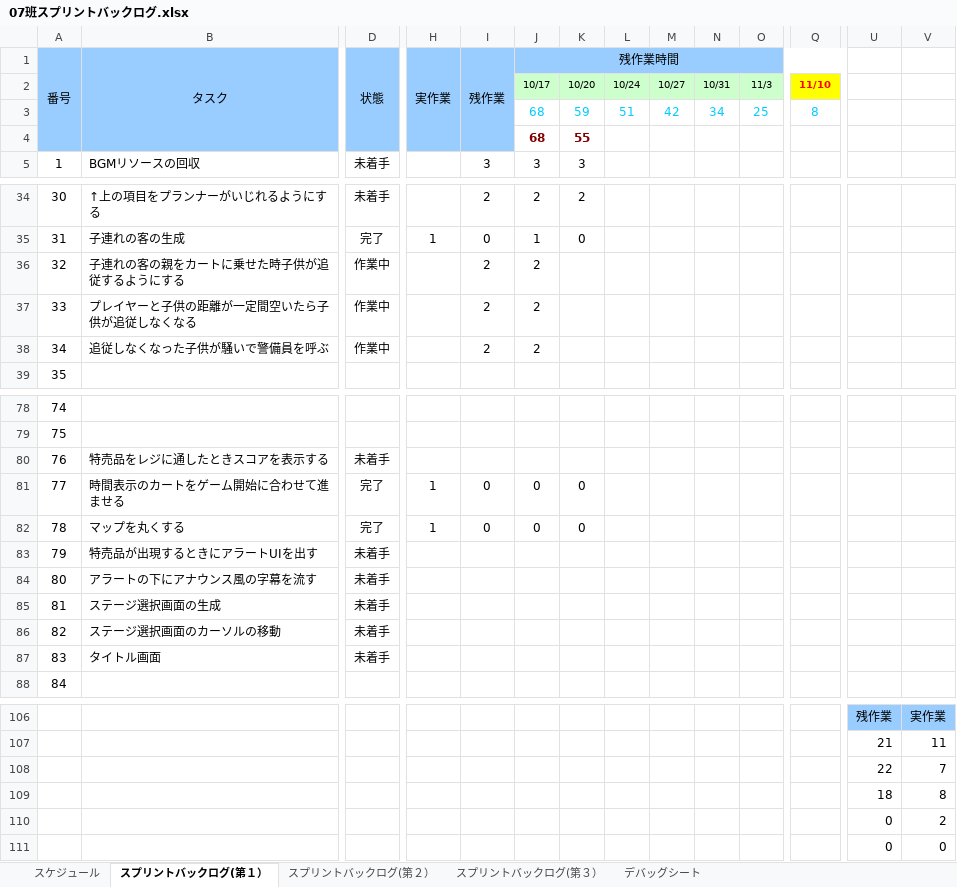
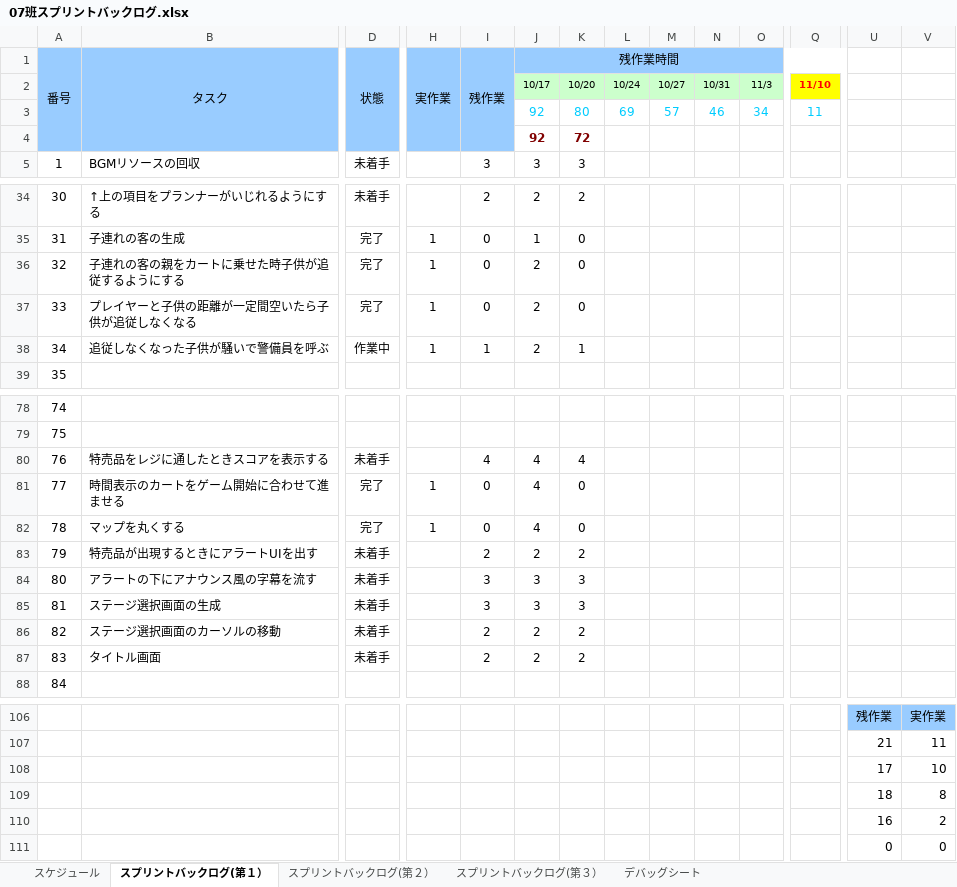
Before and after one commit to H29LatterPeriodTeam07/team07, an Excel workbook: タスク/07班スプリントバックログ.xlsx, sheet スプリントバックログ(第１）, drawn as a sheet; only a part is shown, gaps mark what is left out; values as stored, in another font and other column widths than the file's, no borders; charts and pictures and conditional formats not drawn; removed rows and columns are numbered as before the commit, all else as after; rows hold the shown columns only; the diff names each change by its address in the sheet, - before the commit and + after, or states it on an @@ line.

```diff
--- a/タスク/07班スプリントバックログ.xlsx (sheet スプリントバックログ(第１）)
+++ b/タスク/07班スプリントバックログ.xlsx (sheet スプリントバックログ(第１）)
-row 3:  |  |  |  |  | 68 | 59 | 51 | 42 | 34 | 25 | 8
-row 4:  |  |  |  |  | 68 | 55
+row 3:  |  |  |  |  | 92 | 80 | 69 | 57 | 46 | 34 | 11
+row 4:  |  |  |  |  | 92 | 72
-D36:D37 (状態): 作業中
+D36:D37 (状態): 完了
-H36:H38 (実作業): (empty)
+H36:H38 (実作業): 1
-I36:I37 (残作業): 2
+I36:I37 (残作業): 0
-K36:K37: (empty)
+K36:K37: 0
-I38 (残作業): 2
+I38 (残作業): 1
-K38: (empty)
+K38: 1
-I80 (残作業): (empty)
+I80 (残作業): 4
-J80 (残作業時間): (empty)
+J80 (残作業時間): 4
-K80: (empty)
+K80: 4
-J81:J82 (残作業時間): 0
+J81:J82 (残作業時間): 4
-I83 (残作業): (empty)
+I83 (残作業): 2
-J83 (残作業時間): (empty)
+J83 (残作業時間): 2
-K83: (empty)
+K83: 2
-I84:I85 (残作業): (empty)
+I84:I85 (残作業): 3
-J84:J85 (残作業時間): (empty)
+J84:J85 (残作業時間): 3
-K84:K85: (empty)
+K84:K85: 3
-I86:I87 (残作業): (empty)
+I86:I87 (残作業): 2
-J86:J87 (残作業時間): (empty)
+J86:J87 (残作業時間): 2
-K86:K87: (empty)
+K86:K87: 2
-U108: 22
+U108: 17
-V108: 7
+V108: 10
-U110: 0
+U110: 16
```
Also changed, not shown: charts or pictures, 4 other files.
